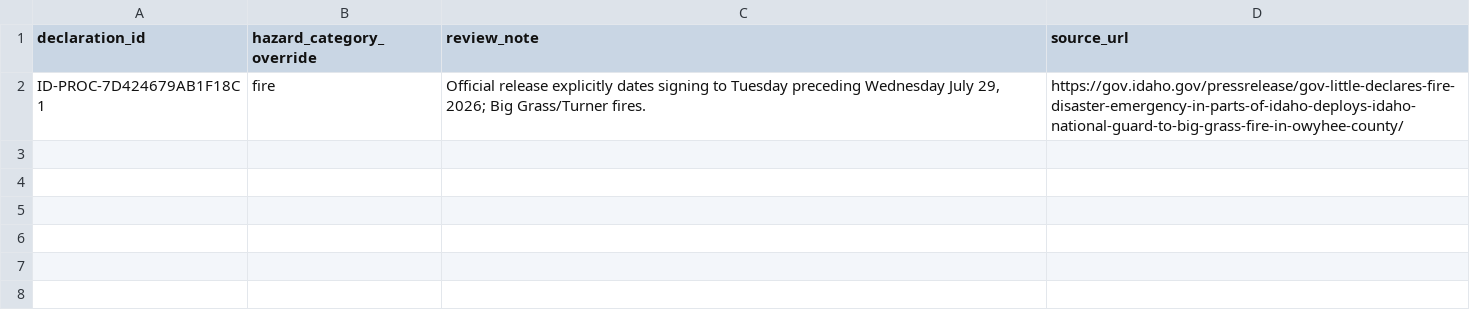
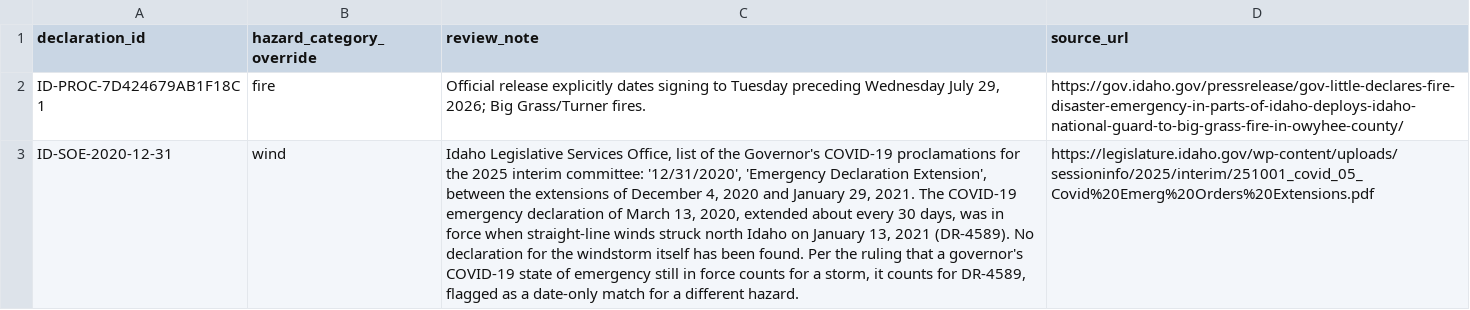
Before and after one commit to Phenom1881/disaster-data, a CSV file: plus/idaho/hazard_overrides.csv, drawn as a sheet; the diff names each change by its address in the sheet, - before the commit and + after, or states it on an @@ line.

```diff
--- a/plus/idaho/hazard_overrides.csv
+++ b/plus/idaho/hazard_overrides.csv
+row 3: ID-SOE-2020-12-31 | wind | Idaho Legislative Services Office, list of the Governor's COVID-19 proclamations for the 2025 interim committee: '12/31/2020', 'Emergency Declaration Extension', between the extensions of December 4, 2020 and January 29, 2021. The COVID-19 emergency declaration of March 13, 2020, extended about every 30 days, was in force when straight-line winds struck north Idaho on January 13, 2021 (DR-4589). No declaration for the windstorm itself has been found. Per the ruling that a governor's COVID-19 state of emergency still in force counts for a storm, it counts for DR-4589, flagged as a date-only match for a different hazard. | https://legislature.idaho.gov/wp-content/uploads/sessioninfo/2025/interim/251001_covid_05_Covid%20Emerg%20Orders%20Extensions.pdf
```
Also changed, not shown: plus/idaho/manual_declarations.csv, 3 other files.
